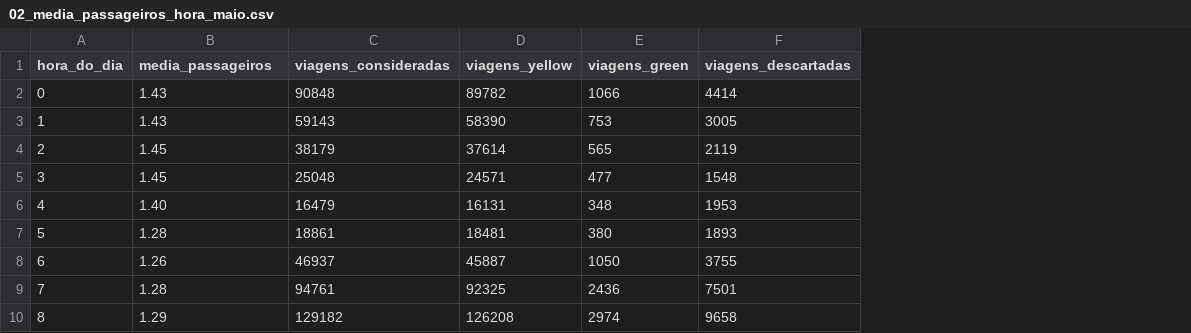
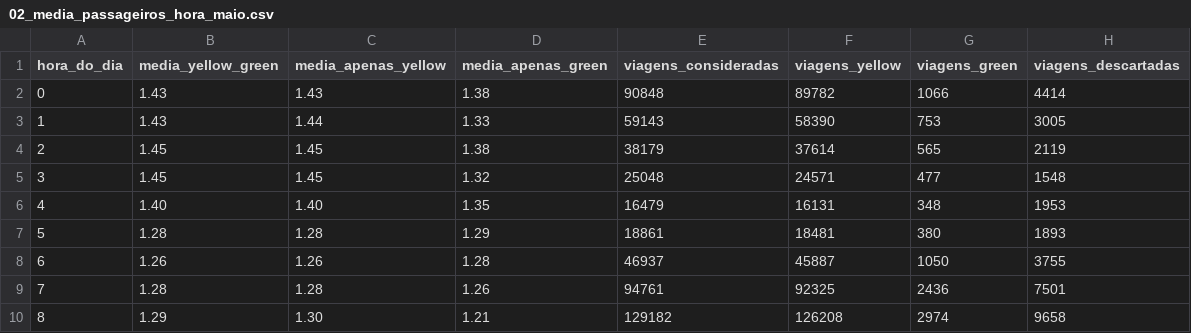
Before and after one commit to allpedroza/ifood-case, a CSV file: analysis/perguntas/02_media_passageiros_hora_maio.csv, drawn as a sheet; only a part is shown; the diff names each change by its address in the sheet, - before the commit and + after, or states it on an @@ line.

Commit message:
feat(analysis): split taxi passenger averages

```diff
--- a/analysis/perguntas/02_media_passageiros_hora_maio.csv
+++ b/analysis/perguntas/02_media_passageiros_hora_maio.csv
+column C (media_apenas_yellow), rows 2-10: 1.43 | 1.44 | 1.45 | 1.45 | 1.40 | 1.28 | 1.26 | 1.28 | 1.30
+column D (media_apenas_green), rows 2-10: 1.38 | 1.33 | 1.38 | 1.32 | 1.35 | 1.29 | 1.28 | 1.26 | 1.21
-B1: media_passageiros
+B1: media_yellow_green
```
Also changed, not shown: 3 other files.
